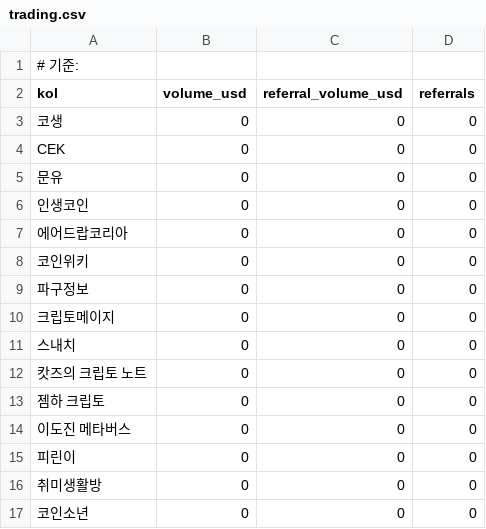
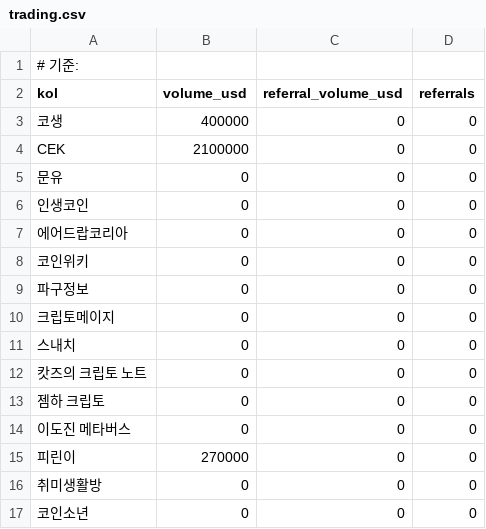
Before and after one commit to garykim12/ondo-squad, a CSV file: docs/trading.csv, drawn as a sheet.

Commit message:
Update trading.csv

```diff
--- a/docs/trading.csv
+++ b/docs/trading.csv
@@ -2,4 +2,4 @@
 kol,volume_usd,referral_volume_usd,referrals
-코생,0,0,0
-CEK,0,0,0
+코생,400000,0,0
+CEK,2100000,0,0
 문유,0,0,0
@@ -14,3 +14,3 @@ CEK,0,0,0
 이도진 메타버스,0,0,0
-피린이,0,0,0
+피린이,270000,0,0
 취미생활방,0,0,0
```
